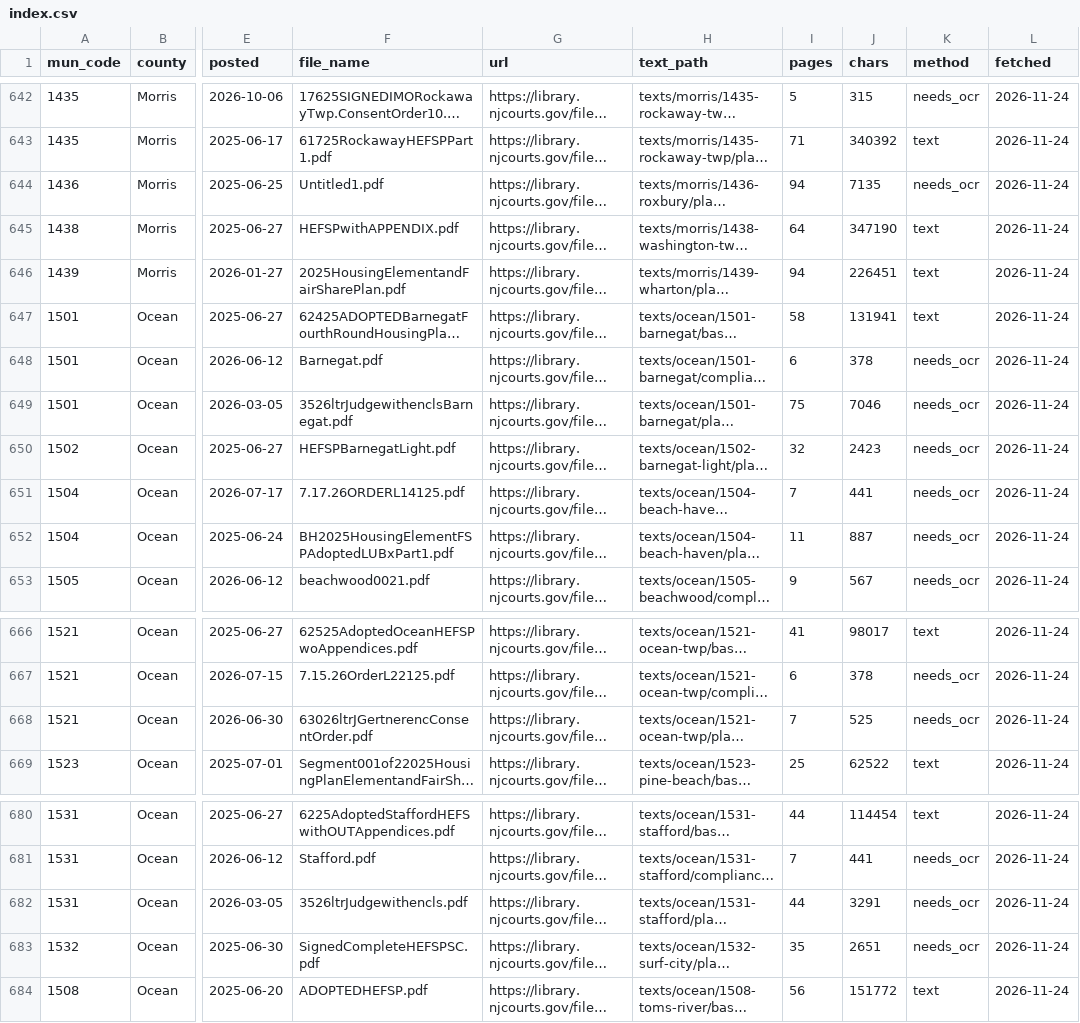
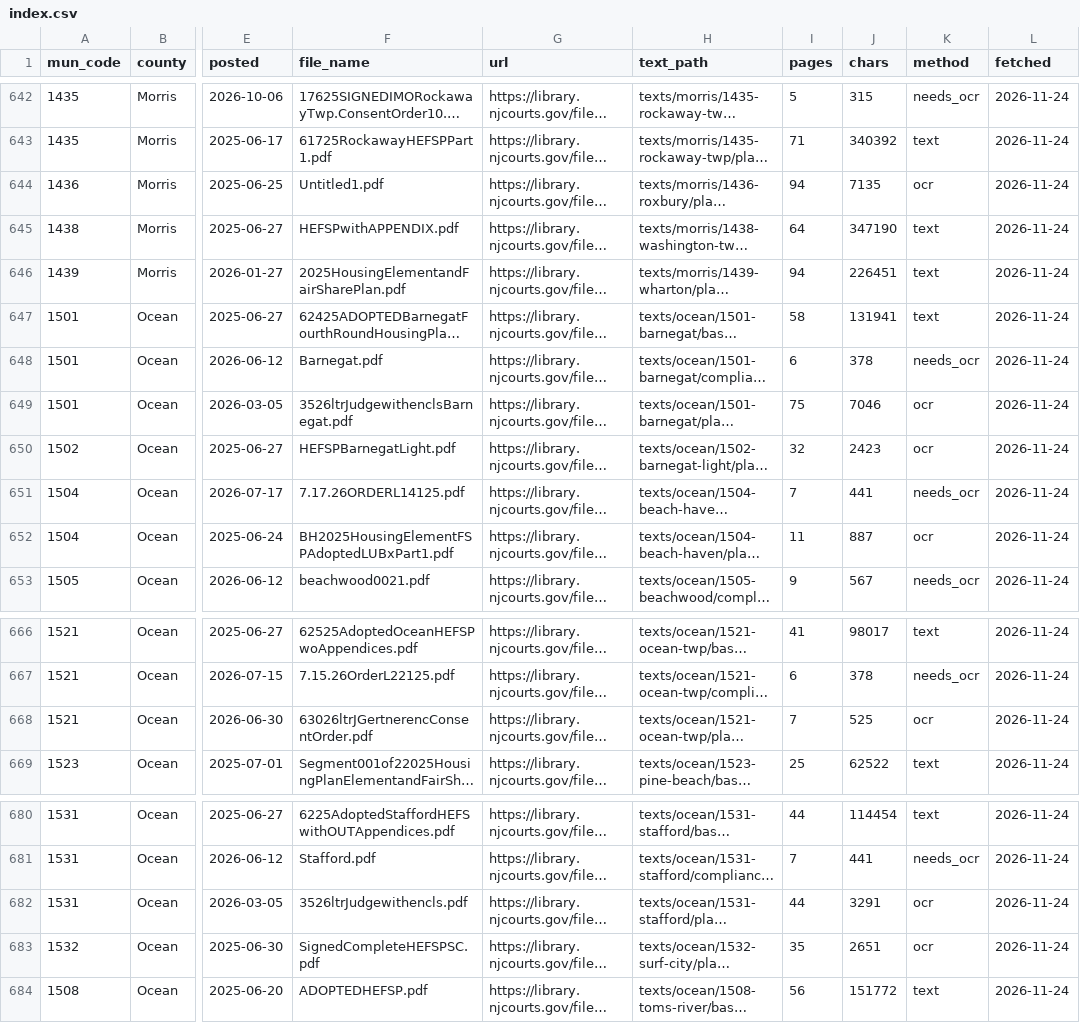
Before and after one commit to nickrogers280-coder/nj-round4-map, a CSV file: index.csv, drawn as a sheet; only a part is shown, gaps mark what is left out; long unchanged cells end in …; the diff names each change by its address in the sheet, - before the commit and + after, or states it on an @@ line.

```diff
--- a/index.csv
+++ b/index.csv
-K644 (method): needs_ocr
+K644 (method): ocr
-K649:K650 (method): needs_ocr
+K649:K650 (method): ocr
-K652 (method): needs_ocr
+K652 (method): ocr
-K668 (method): needs_ocr
+K668 (method): ocr
-K682:K683 (method): needs_ocr
+K682:K683 (method): ocr
```
